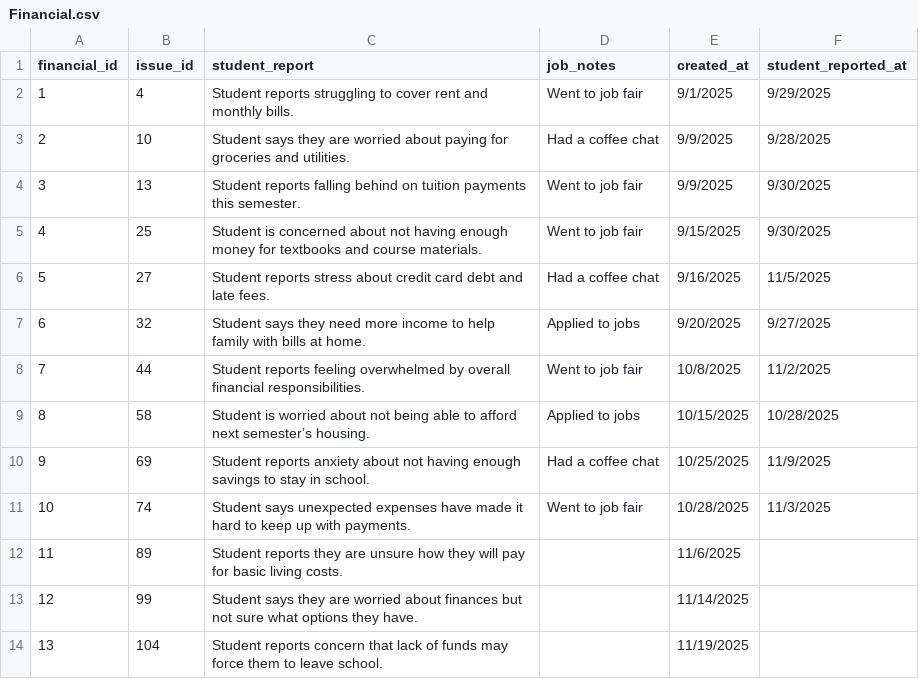
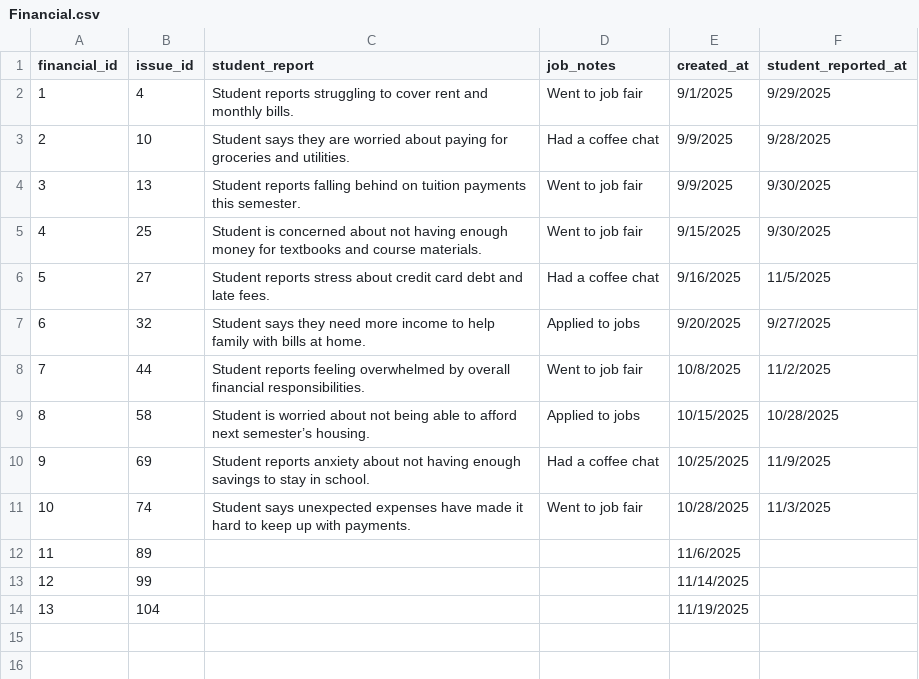
Before and after one commit to SnugTop/Student-Support-Database, a CSV file: data/Financial.csv, drawn as a sheet.

```diff
--- a/data/Financial.csv
+++ b/data/Financial.csv
@@ -11,4 +11,4 @@ financial_id,issue_id,student_report,job_notes,created_at,student_reported_at
 10,74,"Student says unexpected expenses have made it hard to keep up with payments.","Went to job fair",10/28/2025,11/3/2025
-11,89,"Student reports they are unsure how they will pay for basic living costs.","",11/6/2025,
-12,99,"Student says they are worried about finances but not sure what options they have.","",11/14/2025,
-13,104,"Student reports concern that lack of funds may force them to leave school.","",11/19/2025,
+11,89,,"",11/6/2025,
+12,99,,"",11/14/2025,
+13,104,,"",11/19/2025,
```
Also changed, not shown: 5 other files.
